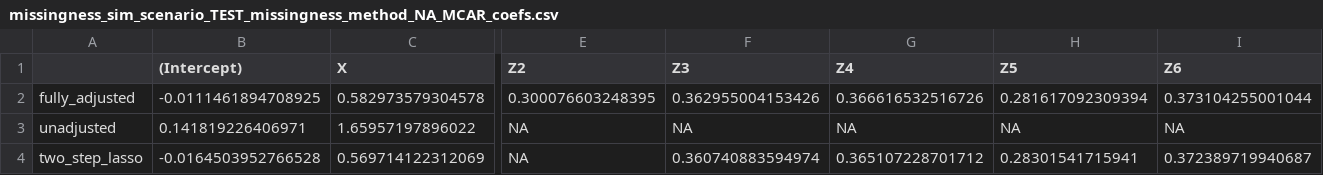
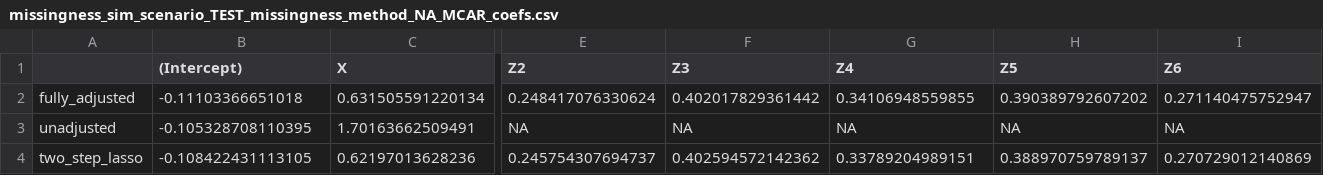
Before and after one commit to RaspberryEmma/Missingness-Sim-Study, a CSV file: data/missingness_sim_scenario_TEST_missingness_method_NA_MCAR_coefs.csv, drawn as a sheet; only a part is shown, gaps mark what is left out; the diff covers the shown part only; the diff names each change by its address in the sheet, - before the commit and + after, or states it on an @@ line.

```diff
--- a/data/missingness_sim_scenario_TEST_missingness_method_NA_MCAR_coefs.csv
+++ b/data/missingness_sim_scenario_TEST_missingness_method_NA_MCAR_coefs.csv
-B2 ((Intercept)): -0.0111461894708925
+B2 ((Intercept)): -0.11103366651018
-C2 (X): 0.582973579304578
+C2 (X): 0.631505591220134
-E2 (Z2): 0.300076603248395
+E2 (Z2): 0.248417076330624
-F2 (Z3): 0.362955004153426
+F2 (Z3): 0.402017829361442
-G2 (Z4): 0.366616532516726
+G2 (Z4): 0.34106948559855
-H2 (Z5): 0.281617092309394
+H2 (Z5): 0.390389792607202
-I2 (Z6): 0.373104255001044
+I2 (Z6): 0.271140475752947
-B3 ((Intercept)): 0.141819226406971
+B3 ((Intercept)): -0.105328708110395
-C3 (X): 1.65957197896022
+C3 (X): 1.70163662509491
-B4 ((Intercept)): -0.0164503952766528
+B4 ((Intercept)): -0.108422431113105
-C4 (X): 0.569714122312069
+C4 (X): 0.62197013628236
-E4 (Z2): NA
+E4 (Z2): 0.245754307694737
-F4 (Z3): 0.360740883594974
+F4 (Z3): 0.402594572142362
-G4 (Z4): 0.365107228701712
+G4 (Z4): 0.33789204989151
-H4 (Z5): 0.28301541715941
+H4 (Z5): 0.388970759789137
-I4 (Z6): 0.372389719940687
+I4 (Z6): 0.270729012140869
```
Also changed, not shown: 102 edited cells elsewhere in this file, data/missingness_sim_scenario_TEST_missingness_method_NA_FULL_coefs.csv, data/missingness_sim_scenario_TEST_missingness_method_NA_FULL_results.csv, 33 other files.
